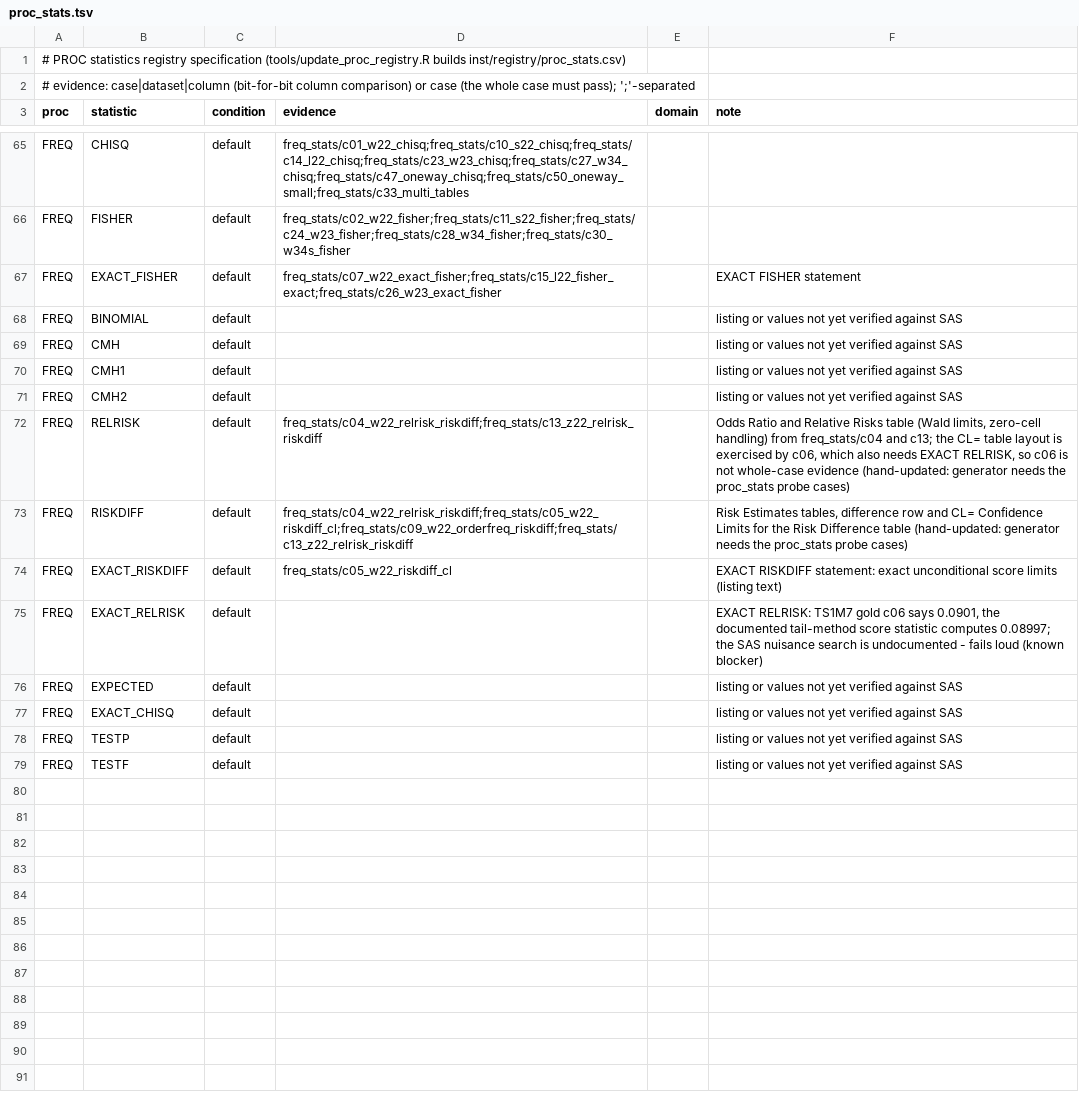
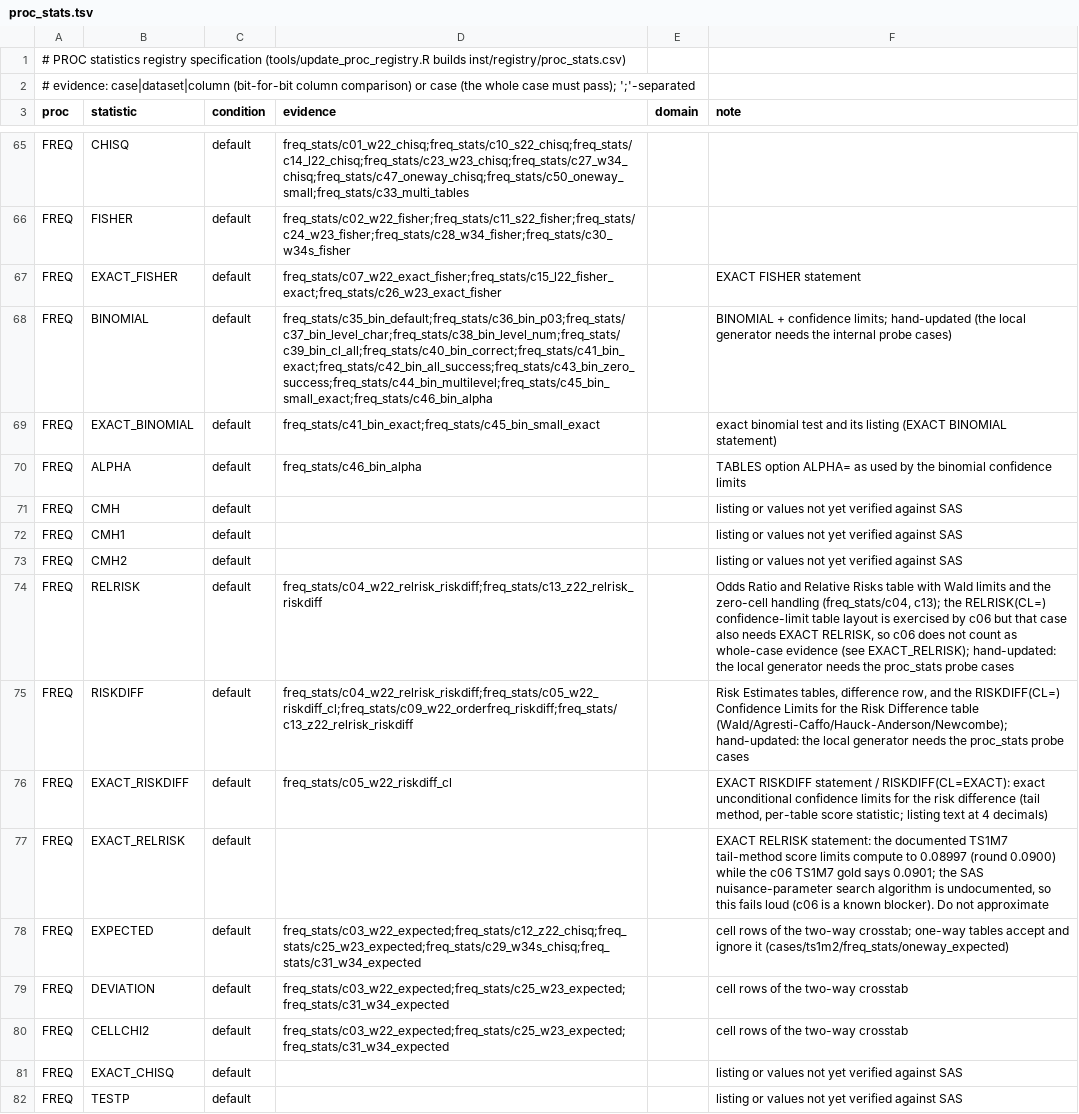
Before and after one commit to kaipingyang/sasonr, a TSV file: tools/proc_stats.tsv, drawn as a sheet; only a part is shown, gaps mark what is left out; the shorter side is filled out with more unchanged rows.

Commit message:
chore: sync tools/proc_stats.tsv with the hand-updated registry CSV
The PROC statistics registry CSV accumulated hand edits (the local generator
needs the internal probe cases) that were not mirrored in the TSV the
generator reads: EXACT_BINOMIAL, ALPHA, DEVIATION and CELLCHI2 were missing
and the BINOMIAL / EXPECTED evidence was CSV-only.  Regenerating from the TSV
would have silently dropped those verified rows.  The FREQ rows of the TSV are
now generated from the CSV (evidence as the whole-case list, same notes), so a
future tools/update_proc_registry.R run reproduces the CSV.

```diff
--- a/tools/proc_stats.tsv
+++ b/tools/proc_stats.tsv
@@ -67,3 +67,5 @@ FREQ	FISHER	default	freq_stats/c02_w22_fisher;freq_stats/c11_s22_fisher;freq_sta
 FREQ	EXACT_FISHER	default	freq_stats/c07_w22_exact_fisher;freq_stats/c15_l22_fisher_exact;freq_stats/c26_w23_exact_fisher		EXACT FISHER statement
-FREQ	BINOMIAL	default			listing or values not yet verified against SAS
+FREQ	BINOMIAL	default	freq_stats/c35_bin_default;freq_stats/c36_bin_p03;freq_stats/c37_bin_level_char;freq_stats/c38_bin_level_num;freq_stats/c39_bin_cl_all;freq_stats/c40_bin_correct;freq_stats/c41_bin_exact;freq_stats/c42_bin_all_success;freq_stats/c43_bin_zero_success;freq_stats/c44_bin_multilevel;freq_stats/c45_bin_small_exact;freq_stats/c46_bin_alpha		BINOMIAL + confidence limits; hand-updated (the local generator needs the internal probe cases)
+FREQ	EXACT_BINOMIAL	default	freq_stats/c41_bin_exact;freq_stats/c45_bin_small_exact		exact binomial test and its listing (EXACT BINOMIAL statement)
+FREQ	ALPHA	default	freq_stats/c46_bin_alpha		TABLES option ALPHA= as used by the binomial confidence limits
 FREQ	CMH	default			listing or values not yet verified against SAS
@@ -71,7 +73,9 @@ FREQ	CMH1	default			listing or values not yet verified against SAS
 FREQ	CMH2	default			listing or values not yet verified against SAS
-FREQ	RELRISK	default	freq_stats/c04_w22_relrisk_riskdiff;freq_stats/c13_z22_relrisk_riskdiff		Odds Ratio and Relative Risks table (Wald limits, zero-cell handling) from freq_stats/c04 and c13; the CL= table layout is exercised by c06, which also needs EXACT RELRISK, so c06 is not whole-case evidence (hand-updated: generator needs the proc_stats probe cases)
-FREQ	RISKDIFF	default	freq_stats/c04_w22_relrisk_riskdiff;freq_stats/c05_w22_riskdiff_cl;freq_stats/c09_w22_orderfreq_riskdiff;freq_stats/c13_z22_relrisk_riskdiff		Risk Estimates tables, difference row and CL= Confidence Limits for the Risk Difference table (hand-updated: generator needs the proc_stats probe cases)
-FREQ	EXACT_RISKDIFF	default	freq_stats/c05_w22_riskdiff_cl		EXACT RISKDIFF statement: exact unconditional score limits (listing text)
-FREQ	EXACT_RELRISK	default			EXACT RELRISK: TS1M7 gold c06 says 0.0901, the documented tail-method score statistic computes 0.08997; the SAS nuisance search is undocumented - fails loud (known blocker)
-FREQ	EXPECTED	default			listing or values not yet verified against SAS
+FREQ	RELRISK	default	freq_stats/c04_w22_relrisk_riskdiff;freq_stats/c13_z22_relrisk_riskdiff		Odds Ratio and Relative Risks table with Wald limits and the zero-cell handling (freq_stats/c04, c13); the RELRISK(CL=) confidence-limit table layout is exercised by c06 but that case also needs EXACT RELRISK, so c06 does not count as whole-case evidence (see EXACT_RELRISK); hand-updated: the local generator needs the proc_stats probe cases
+FREQ	RISKDIFF	default	freq_stats/c04_w22_relrisk_riskdiff;freq_stats/c05_w22_riskdiff_cl;freq_stats/c09_w22_orderfreq_riskdiff;freq_stats/c13_z22_relrisk_riskdiff		Risk Estimates tables, difference row, and the RISKDIFF(CL=) Confidence Limits for the Risk Difference table (Wald/Agresti-Caffo/Hauck-Anderson/Newcombe); hand-updated: the local generator needs the proc_stats probe cases
+FREQ	EXACT_RISKDIFF	default	freq_stats/c05_w22_riskdiff_cl		EXACT RISKDIFF statement / RISKDIFF(CL=EXACT): exact unconditional confidence limits for the risk difference (tail method, per-table score statistic; listing text at 4 decimals)
+FREQ	EXACT_RELRISK	default			EXACT RELRISK statement: the documented TS1M7 tail-method score limits compute to 0.08997 (round 0.0900) while the c06 TS1M7 gold says 0.0901; the SAS nuisance-parameter search algorithm is undocumented, so this fails loud (c06 is a known blocker). Do not approximate
+FREQ	EXPECTED	default	freq_stats/c03_w22_expected;freq_stats/c12_z22_chisq;freq_stats/c25_w23_expected;freq_stats/c29_w34s_chisq;freq_stats/c31_w34_expected		cell rows of the two-way crosstab; one-way tables accept and ignore it (cases/ts1m2/freq_stats/oneway_expected)
+FREQ	DEVIATION	default	freq_stats/c03_w22_expected;freq_stats/c25_w23_expected;freq_stats/c31_w34_expected		cell rows of the two-way crosstab
+FREQ	CELLCHI2	default	freq_stats/c03_w22_expected;freq_stats/c25_w23_expected;freq_stats/c31_w34_expected		cell rows of the two-way crosstab
 FREQ	EXACT_CHISQ	default			listing or values not yet verified against SAS
```
